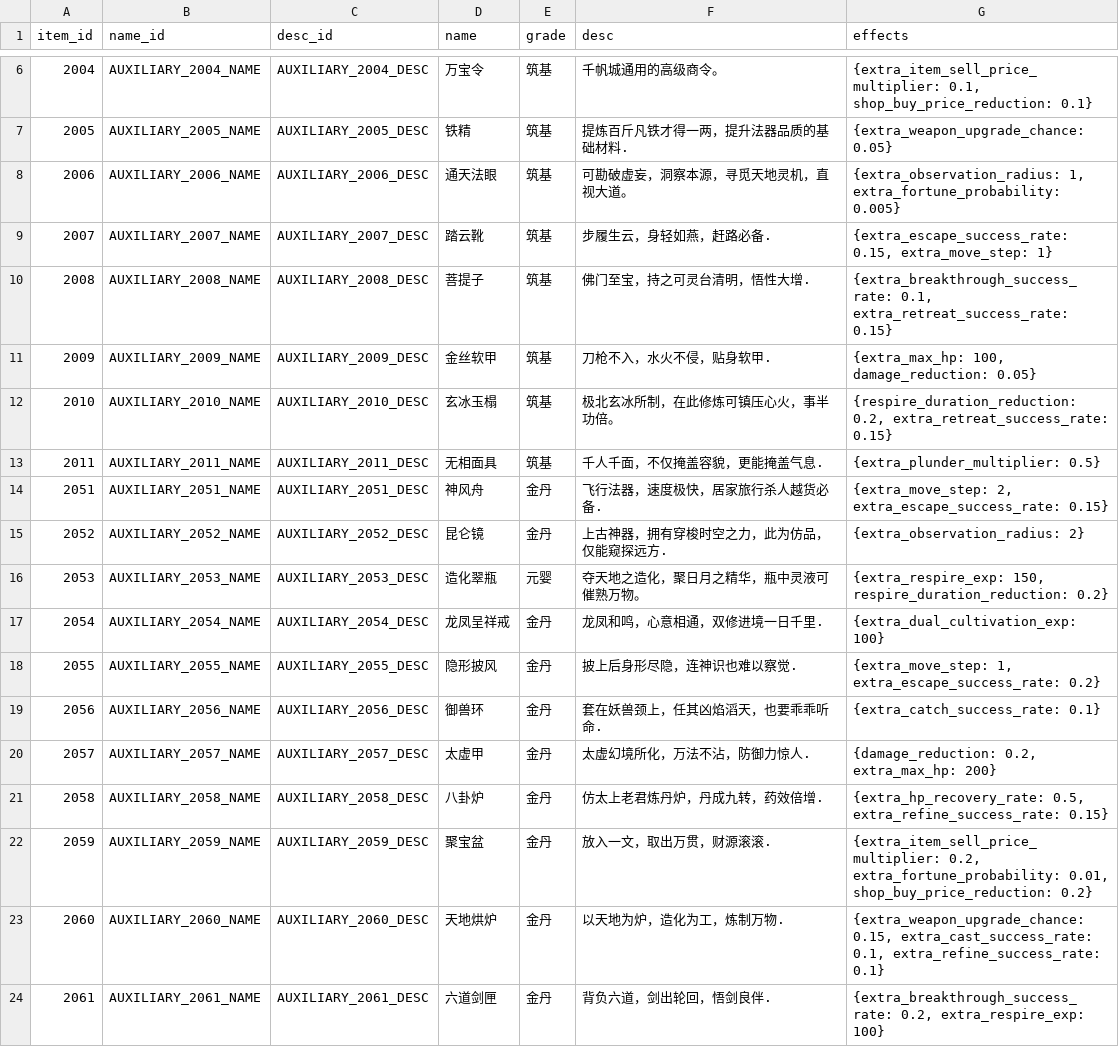
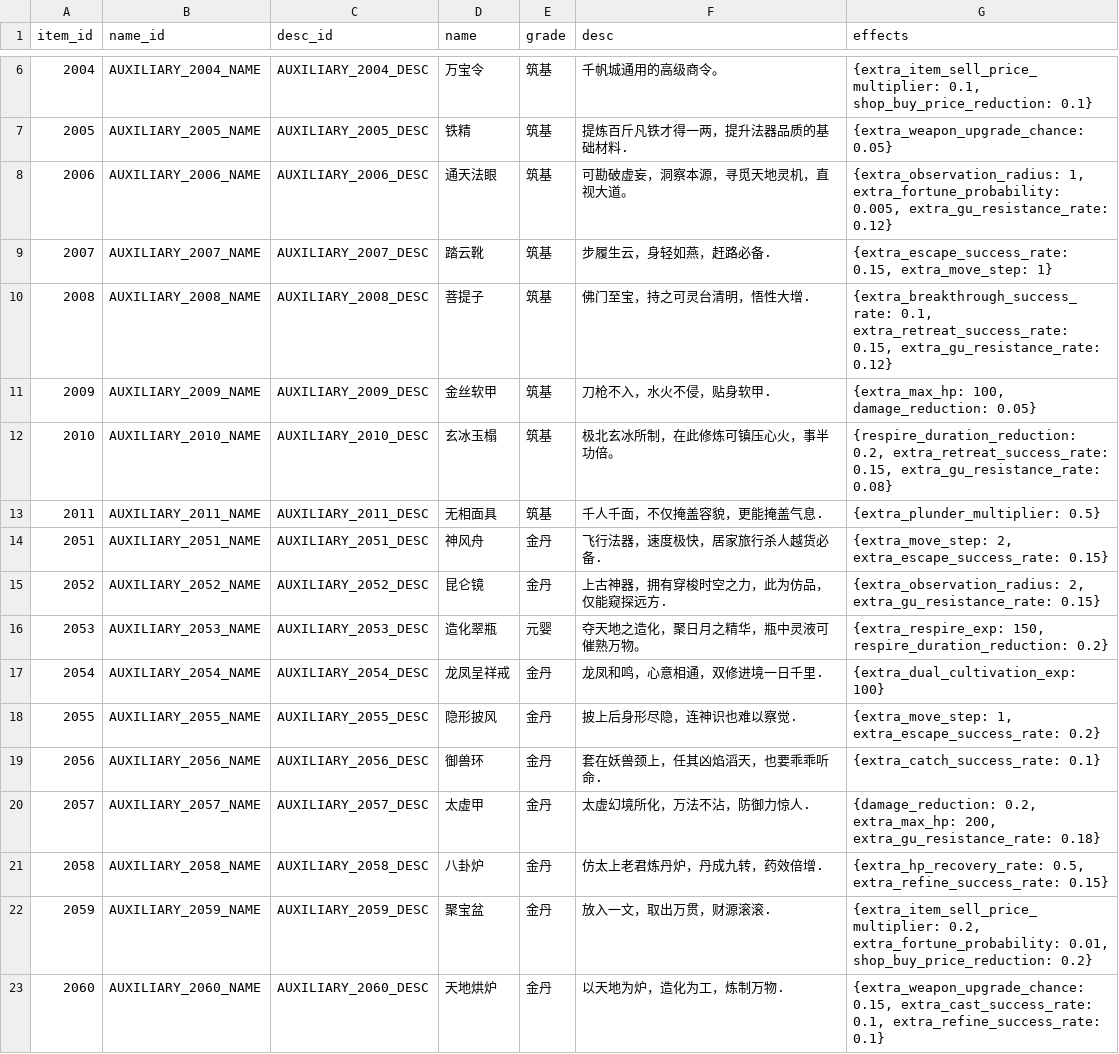
Before and after one commit to 4thfever/cultivation-world-simulator, a CSV file: static/game_configs/auxiliary.csv, drawn as a sheet; only a part is shown, gaps mark what is left out; the shorter side is filled out with more unchanged rows; the diff covers the shown part only.

Commit message:
Update documentation and implement new Gu mechanics
- Marked the "Gu" feature as completed in multiple language versions of the README files.
- Added new parameters and effects related to Gu mechanics in the codebase, including success rates and duration.
- Updated auxiliary items and personas to include Gu-related attributes and descriptions.
- Enhanced localization files to support new Gu mechanics and ensure consistency across languages.

```diff
--- a/static/game_configs/auxiliary.csv
+++ b/static/game_configs/auxiliary.csv
@@ -7,10 +7,10 @@ item_id,name_id,desc_id,name,grade,desc,effects
 2005,AUXILIARY_2005_NAME,AUXILIARY_2005_DESC,铁精,筑基,提炼百斤凡铁才得一两，提升法器品质的基础材料.,{extra_weapon_upgrade_chance: 0.05}
-2006,AUXILIARY_2006_NAME,AUXILIARY_2006_DESC,通天法眼,筑基,可勘破虚妄，洞察本源，寻觅天地灵机，直视大道。,"{extra_observation_radius: 1, extra_fortune_probability: 0.005}"
+2006,AUXILIARY_2006_NAME,AUXILIARY_2006_DESC,通天法眼,筑基,可勘破虚妄，洞察本源，寻觅天地灵机，直视大道。,"{extra_observation_radius: 1, extra_fortune_probability: 0.005, extra_gu_resistance_rate: 0.12}"
 2007,AUXILIARY_2007_NAME,AUXILIARY_2007_DESC,踏云靴,筑基,步履生云，身轻如燕，赶路必备.,"{extra_escape_success_rate: 0.15, extra_move_step: 1}"
-2008,AUXILIARY_2008_NAME,AUXILIARY_2008_DESC,菩提子,筑基,佛门至宝，持之可灵台清明，悟性大增.,"{extra_breakthrough_success_rate: 0.1, extra_retreat_success_rate: 0.15}"
+2008,AUXILIARY_2008_NAME,AUXILIARY_2008_DESC,菩提子,筑基,佛门至宝，持之可灵台清明，悟性大增.,"{extra_breakthrough_success_rate: 0.1, extra_retreat_success_rate: 0.15, extra_gu_resistance_rate: 0.12}"
 2009,AUXILIARY_2009_NAME,AUXILIARY_2009_DESC,金丝软甲,筑基,刀枪不入，水火不侵，贴身软甲.,"{extra_max_hp: 100, damage_reduction: 0.05}"
-2010,AUXILIARY_2010_NAME,AUXILIARY_2010_DESC,玄冰玉榻,筑基,极北玄冰所制，在此修炼可镇压心火，事半功倍。,"{respire_duration_reduction: 0.2, extra_retreat_success_rate: 0.15}"
+2010,AUXILIARY_2010_NAME,AUXILIARY_2010_DESC,玄冰玉榻,筑基,极北玄冰所制，在此修炼可镇压心火，事半功倍。,"{respire_duration_reduction: 0.2, extra_retreat_success_rate: 0.15, extra_gu_resistance_rate: 0.08}"
 2011,AUXILIARY_2011_NAME,AUXILIARY_2011_DESC,无相面具,筑基,千人千面，不仅掩盖容貌，更能掩盖气息.,{extra_plunder_multiplier: 0.5}
 2051,AUXILIARY_2051_NAME,AUXILIARY_2051_DESC,神风舟,金丹,飞行法器，速度极快，居家旅行杀人越货必备.,"{extra_move_step: 2, extra_escape_success_rate: 0.15}"
-2052,AUXILIARY_2052_NAME,AUXILIARY_2052_DESC,昆仑镜,金丹,上古神器，拥有穿梭时空之力，此为仿品，仅能窥探远方.,{extra_observation_radius: 2}
+2052,AUXILIARY_2052_NAME,AUXILIARY_2052_DESC,昆仑镜,金丹,上古神器，拥有穿梭时空之力，此为仿品，仅能窥探远方.,"{extra_observation_radius: 2, extra_gu_resistance_rate: 0.15}"
 2053,AUXILIARY_2053_NAME,AUXILIARY_2053_DESC,造化翠瓶,元婴,夺天地之造化，聚日月之精华，瓶中灵液可催熟万物。,"{extra_respire_exp: 150, respire_duration_reduction: 0.2}"
@@ -19,3 +19,3 @@ item_id,name_id,desc_id,name,grade,desc,effects
 2056,AUXILIARY_2056_NAME,AUXILIARY_2056_DESC,御兽环,金丹,套在妖兽颈上，任其凶焰滔天，也要乖乖听命.,{extra_catch_success_rate: 0.1}
-2057,AUXILIARY_2057_NAME,AUXILIARY_2057_DESC,太虚甲,金丹,太虚幻境所化，万法不沾，防御力惊人.,"{damage_reduction: 0.2, extra_max_hp: 200}"
+2057,AUXILIARY_2057_NAME,AUXILIARY_2057_DESC,太虚甲,金丹,太虚幻境所化，万法不沾，防御力惊人.,"{damage_reduction: 0.2, extra_max_hp: 200, extra_gu_resistance_rate: 0.18}"
 2058,AUXILIARY_2058_NAME,AUXILIARY_2058_DESC,八卦炉,金丹,仿太上老君炼丹炉，丹成九转，药效倍增.,"{extra_hp_recovery_rate: 0.5, extra_refine_success_rate: 0.15}"
```
Also changed, not shown: 4 added rows and 1 edited cell elsewhere in this file, static/game_configs/persona.csv, 50 other files.
